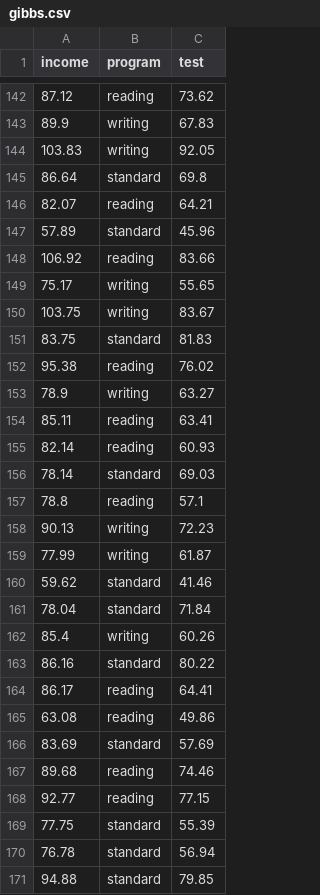
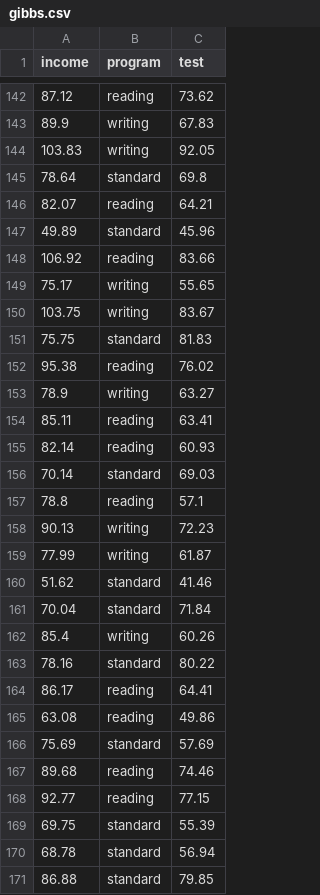
Before and after one commit to zjbranson/stat309fall2023, a CSV file: gibbs.csv, drawn as a sheet; only a part is shown, gaps mark what is left out; the diff covers the shown part only.

Commit message:
Add files via upload

```diff
--- a/gibbs.csv
+++ b/gibbs.csv
@@ -144,5 +144,5 @@ income,program,test
 103.83,writing,92.05
-86.64,standard,69.8
+78.64,standard,69.8
 82.07,reading,64.21
-57.89,standard,45.96
+49.89,standard,45.96
 106.92,reading,83.66
@@ -150,3 +150,3 @@ income,program,test
 103.75,writing,83.67
-83.75,standard,81.83
+75.75,standard,81.83
 95.38,reading,76.02
@@ -155,3 +155,3 @@ income,program,test
 82.14,reading,60.93
-78.14,standard,69.03
+70.14,standard,69.03
 78.8,reading,57.1
@@ -159,13 +159,13 @@ income,program,test
 77.99,writing,61.87
-59.62,standard,41.46
-78.04,standard,71.84
+51.62,standard,41.46
+70.04,standard,71.84
 85.4,writing,60.26
-86.16,standard,80.22
+78.16,standard,80.22
 86.17,reading,64.41
 63.08,reading,49.86
-83.69,standard,57.69
+75.69,standard,57.69
 89.68,reading,74.46
 92.77,reading,77.15
-77.75,standard,55.39
-76.78,standard,56.94
-94.88,standard,79.85
+69.75,standard,55.39
+68.78,standard,56.94
+86.88,standard,79.85
```
Also changed, not shown: 189 edited cells elsewhere in this file.
